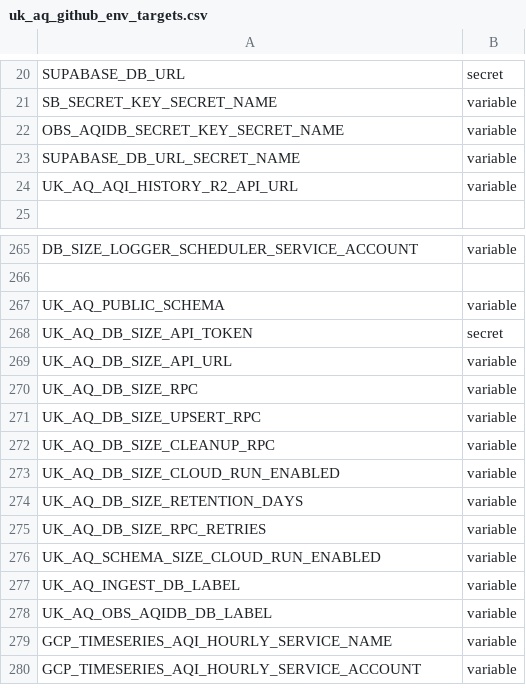
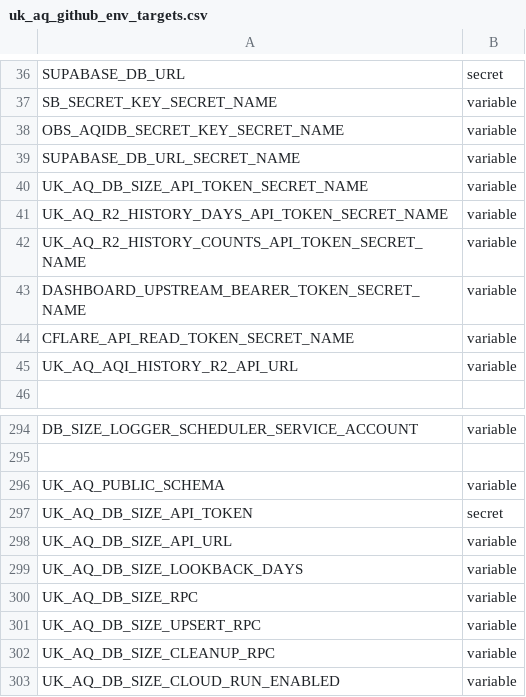
Before and after one commit to ChronicChannel-test/uk-aq-ops, a CSV file: config/uk_aq_github_env_targets.csv, drawn as a sheet; only a part is shown, gaps mark what is left out; the shorter side is filled out with more unchanged rows; the diff covers the shown part only.

Commit message:
Add Cloud Run dashboard backend and update workflows
Introduce a Cloud Run deployment for the dashboard backend and standardise Cloudflare worker deployment vars. Adds a new GH Actions workflow to build/push a Docker image and deploy local/dashboard/server/uk_aq_dashboard_local.py to Cloud Run, plus Dockerfile and requirements. Protects backend API with optional DASHBOARD_UPSTREAM_BEARER_TOKEN and prints the deployed URL for DASHBOARD_UPSTREAM_BASE_URL. Update multiple Cloudflare worker workflows to use separated credential vars (UK_AQ_DOMAIN_CLOUDFLARE_* for domain workers and UK_AQ_R2_CLOUDFLARE_* for R2 workers), add worker-name variables, and ensure secrets/worker names are used when setting wrangler secrets and deploying. Update README, docs, config CSV, local README, dashboard title, and add system docs reflecting the new deployment and credential model.

```diff
--- a/config/uk_aq_github_env_targets.csv
+++ b/config/uk_aq_github_env_targets.csv
@@ -23,2 +39,7 @@ OBS_AQIDB_SECRET_KEY_SECRET_NAME,variable
 SUPABASE_DB_URL_SECRET_NAME,variable
+UK_AQ_DB_SIZE_API_TOKEN_SECRET_NAME,variable
+UK_AQ_R2_HISTORY_DAYS_API_TOKEN_SECRET_NAME,variable
+UK_AQ_R2_HISTORY_COUNTS_API_TOKEN_SECRET_NAME,variable
+DASHBOARD_UPSTREAM_BEARER_TOKEN_SECRET_NAME,variable
+CFLARE_API_READ_TOKEN_SECRET_NAME,variable
 UK_AQ_AQI_HISTORY_R2_API_URL,variable
@@ -269,2 +298,3 @@ UK_AQ_DB_SIZE_API_TOKEN,secret
 UK_AQ_DB_SIZE_API_URL,variable	
+UK_AQ_DB_SIZE_LOOKBACK_DAYS,variable
 UK_AQ_DB_SIZE_RPC,variable
```
Also changed, not shown: 24 added rows elsewhere in this file, 16 other files.
